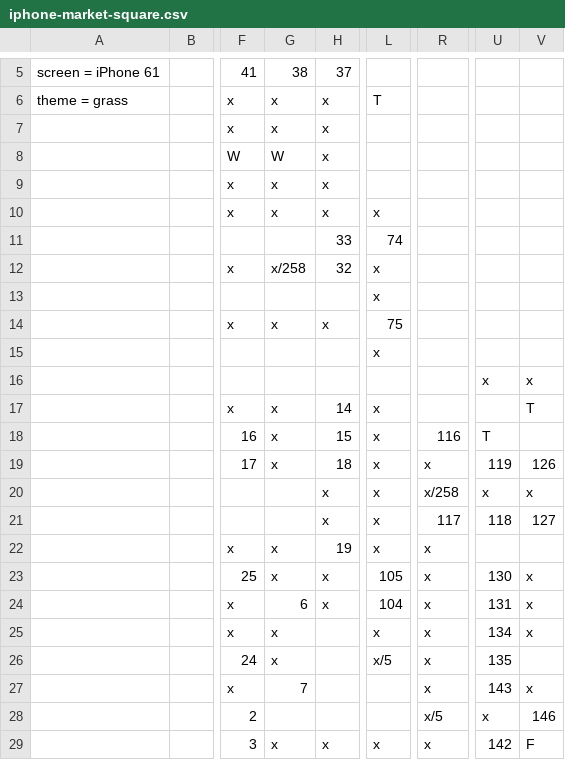
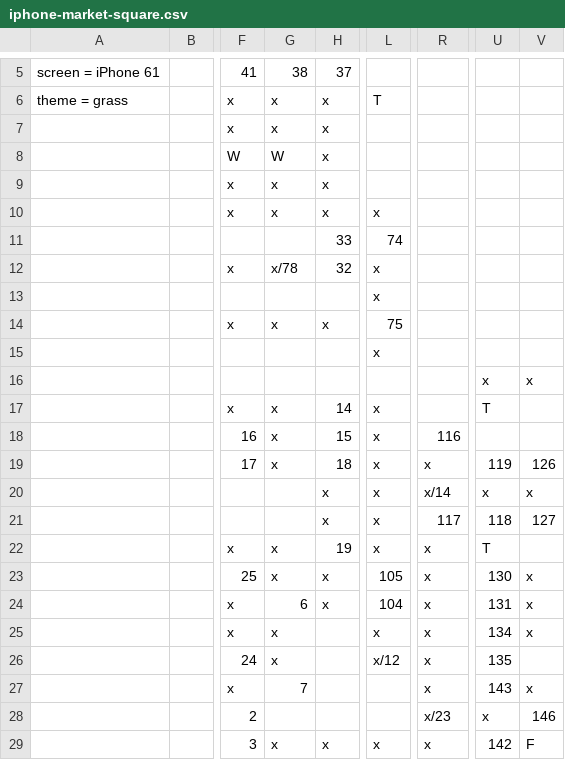
Before and after one commit to ugadoug/racing-blind-tracks, a CSV file: tracks/iphone-market-square.csv, drawn as a sheet; only a part is shown, gaps mark what is left out; the diff names each change by its address in the sheet, - before the commit and + after, or states it on an @@ line.

```diff
--- a/tracks/iphone-market-square.csv
+++ b/tracks/iphone-market-square.csv
-G12: x/258
+G12: x/78
-U17: (empty)
+U17: T
-V17: T
+V17: (empty)
-U18: T
+U18: (empty)
-R20: x/258
+R20: x/14
-U22: (empty)
+U22: T
-L26: x/5
+L26: x/12
-R28: x/5
+R28: x/23
```
Also changed, not shown: tracks/iphone-boa-constrictor.csv, tracks/iphone-ferry-crossing.csv, 3 other files.
